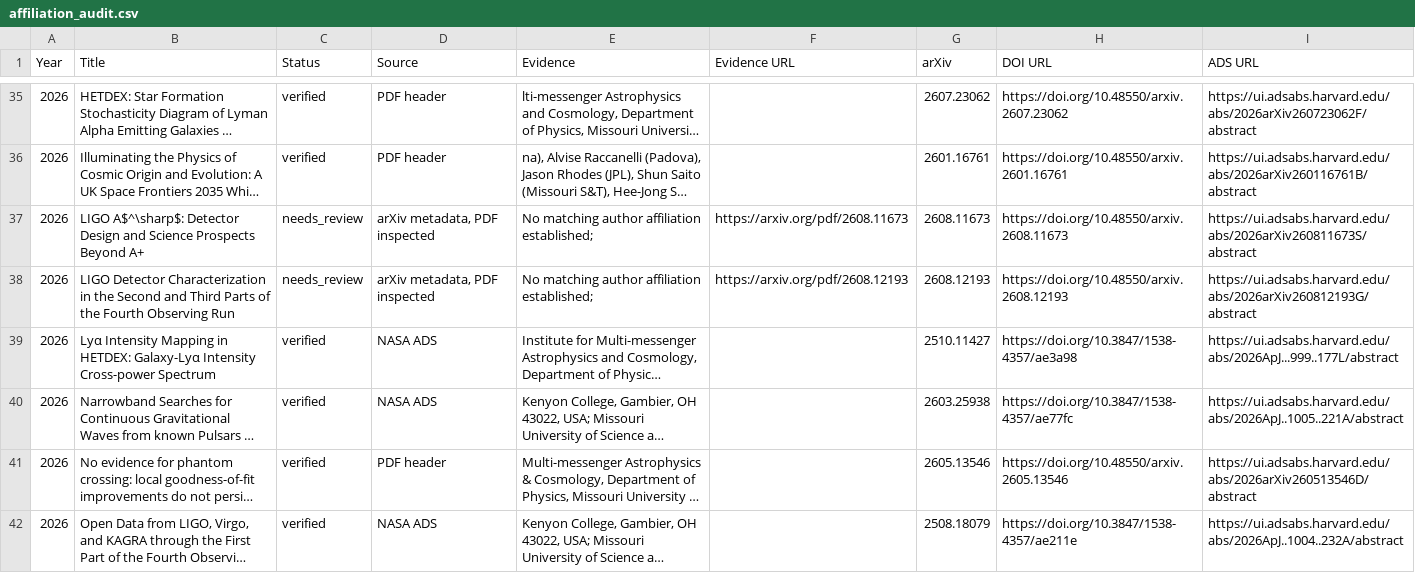
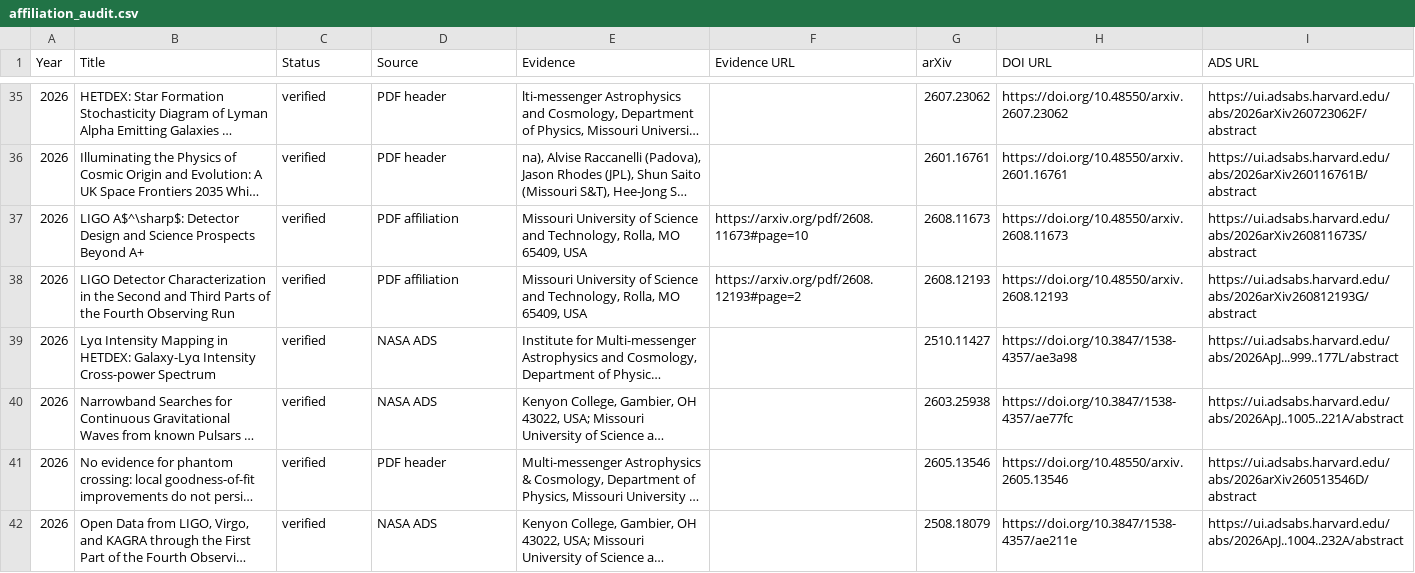
Before and after one commit to IMAC-MissouriST/imac-publications, a CSV file: docs/imac_affiliation_preview/affiliation_audit.csv, drawn as a sheet; only a part is shown, gaps mark what is left out; long unchanged cells end in …; the diff covers the shown part only; the diff names each change by its address in the sheet, - before the commit and + after, or states it on an @@ line.

```diff
--- a/docs/imac_affiliation_preview/affiliation_audit.csv
+++ b/docs/imac_affiliation_preview/affiliation_audit.csv
-C37:C38 (Status): needs_review
+C37:C38 (Status): verified
-D37:D38 (Source): arXiv metadata, PDF inspected
+D37:D38 (Source): PDF affiliation
-E37:E38 (Evidence): No matching author affiliation established;
+E37:E38 (Evidence): Missouri University of Science and Technology, Rolla, MO 65409, USA
-F37 (Evidence URL): https://arxiv.org/pdf/2608.11673
+F37 (Evidence URL): https://arxiv.org/pdf/2608.11673#page=10
-F38 (Evidence URL): https://arxiv.org/pdf/2608.12193
+F38 (Evidence URL): https://arxiv.org/pdf/2608.12193#page=2
```
Also changed, not shown: 97 edited cells elsewhere in this file, docs/imac_affiliation_preview/publications_2025.csv, 6 other files.
